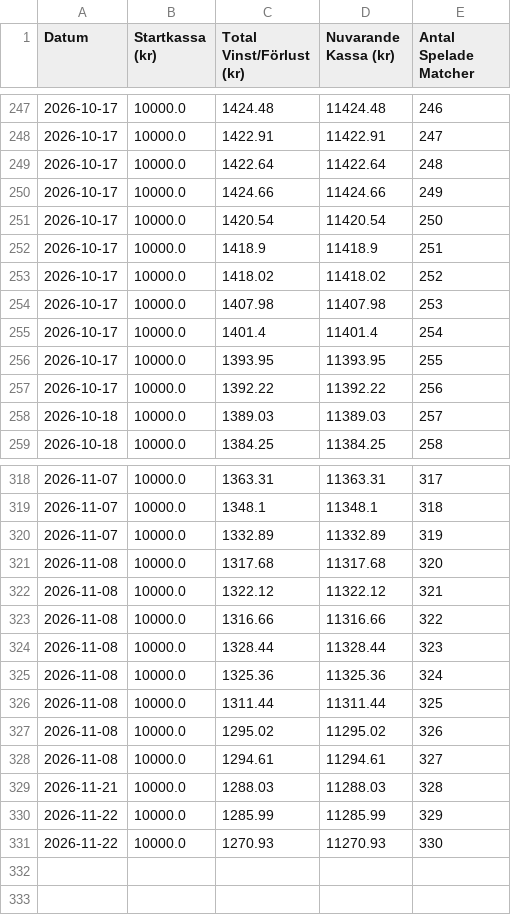
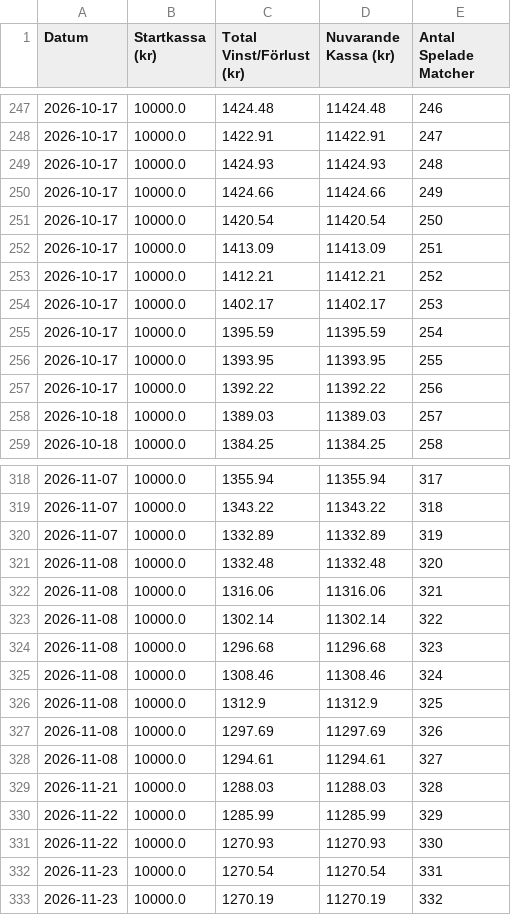
Before and after one commit to bjorndalman/website, a CSV file: data/portfolio_summary.csv, drawn as a sheet; only a part is shown, gaps mark what is left out; the diff covers the shown part only.

```diff
--- a/data/portfolio_summary.csv
+++ b/data/portfolio_summary.csv
@@ -248,9 +248,9 @@ Datum,Startkassa (kr),Total Vinst/Förlust (kr),Nuvarande Kassa (kr),Antal Spela
 2026-10-17,10000.0,1422.91,11422.91,247
-2026-10-17,10000.0,1422.64,11422.64,248
+2026-10-17,10000.0,1424.93,11424.93,248
 2026-10-17,10000.0,1424.66,11424.66,249
 2026-10-17,10000.0,1420.54,11420.54,250
-2026-10-17,10000.0,1418.9,11418.9,251
-2026-10-17,10000.0,1418.02,11418.02,252
-2026-10-17,10000.0,1407.98,11407.98,253
-2026-10-17,10000.0,1401.4,11401.4,254
+2026-10-17,10000.0,1413.09,11413.09,251
+2026-10-17,10000.0,1412.21,11412.21,252
+2026-10-17,10000.0,1402.17,11402.17,253
+2026-10-17,10000.0,1395.59,11395.59,254
 2026-10-17,10000.0,1393.95,11393.95,255
@@ -318,11 +318,11 @@ Datum,Startkassa (kr),Total Vinst/Förlust (kr),Nuvarande Kassa (kr),Antal Spela
-2026-11-07,10000.0,1363.31,11363.31,317
-2026-11-07,10000.0,1348.1,11348.1,318
+2026-11-07,10000.0,1355.94,11355.94,317
+2026-11-07,10000.0,1343.22,11343.22,318
 2026-11-07,10000.0,1332.89,11332.89,319
-2026-11-08,10000.0,1317.68,11317.68,320
-2026-11-08,10000.0,1322.12,11322.12,321
-2026-11-08,10000.0,1316.66,11316.66,322
-2026-11-08,10000.0,1328.44,11328.44,323
-2026-11-08,10000.0,1325.36,11325.36,324
-2026-11-08,10000.0,1311.44,11311.44,325
-2026-11-08,10000.0,1295.02,11295.02,326
+2026-11-08,10000.0,1332.48,11332.48,320
+2026-11-08,10000.0,1316.06,11316.06,321
+2026-11-08,10000.0,1302.14,11302.14,322
+2026-11-08,10000.0,1296.68,11296.68,323
+2026-11-08,10000.0,1308.46,11308.46,324
+2026-11-08,10000.0,1312.9,11312.9,325
+2026-11-08,10000.0,1297.69,11297.69,326
 2026-11-08,10000.0,1294.61,11294.61,327
@@ -331 +331,3 @@ Datum,Startkassa (kr),Total Vinst/Förlust (kr),Nuvarande Kassa (kr),Antal Spela
 2026-11-22,10000.0,1270.93,11270.93,330
+2026-11-23,10000.0,1270.54,11270.54,331
+2026-11-23,10000.0,1270.19,11270.19,332
```
Also changed, not shown: 52 edited cells elsewhere in this file, 4 other files.
